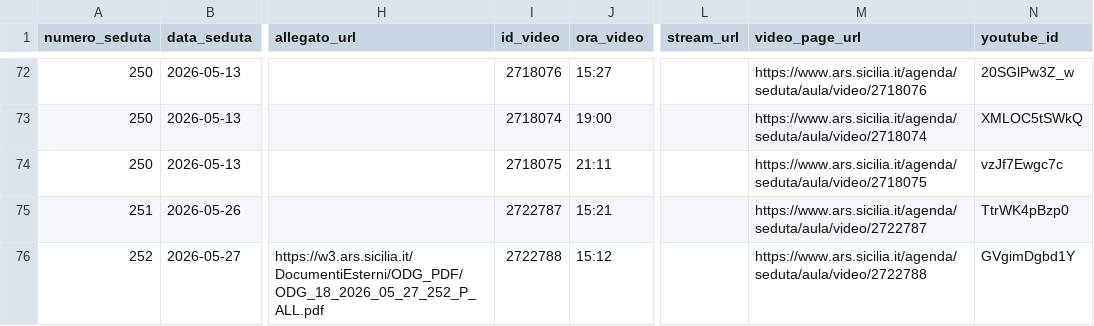
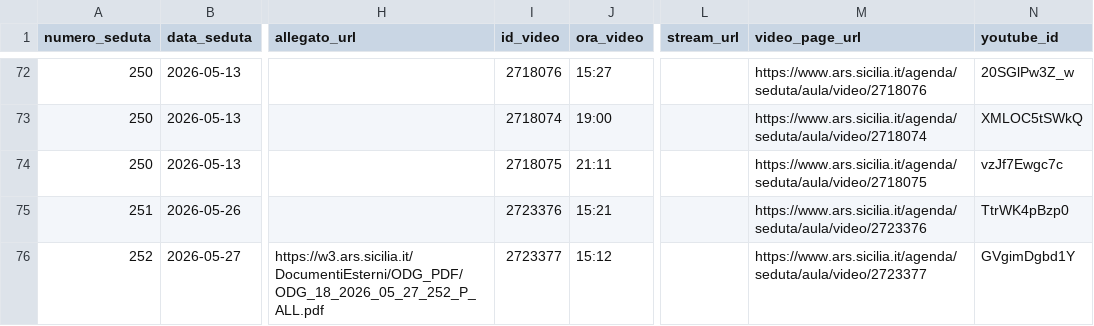
Before and after one commit to aborruso/ars_sicilia, a CSV file: data/anagrafica_video.csv, drawn as a sheet; only a part is shown, gaps mark what is left out; the diff names each change by its address in the sheet, - before the commit and + after, or states it on an @@ line.

```diff
--- a/data/anagrafica_video.csv
+++ b/data/anagrafica_video.csv
-I75 (id_video): 2722787
+I75 (id_video): 2723376
-M75 (video_page_url): https://www.ars.sicilia.it/agenda/seduta/aula/video/2722787
+M75 (video_page_url): https://www.ars.sicilia.it/agenda/seduta/aula/video/2723376
-I76 (id_video): 2722788
+I76 (id_video): 2723377
-M76 (video_page_url): https://www.ars.sicilia.it/agenda/seduta/aula/video/2722788
+M76 (video_page_url): https://www.ars.sicilia.it/agenda/seduta/aula/video/2723377
```
